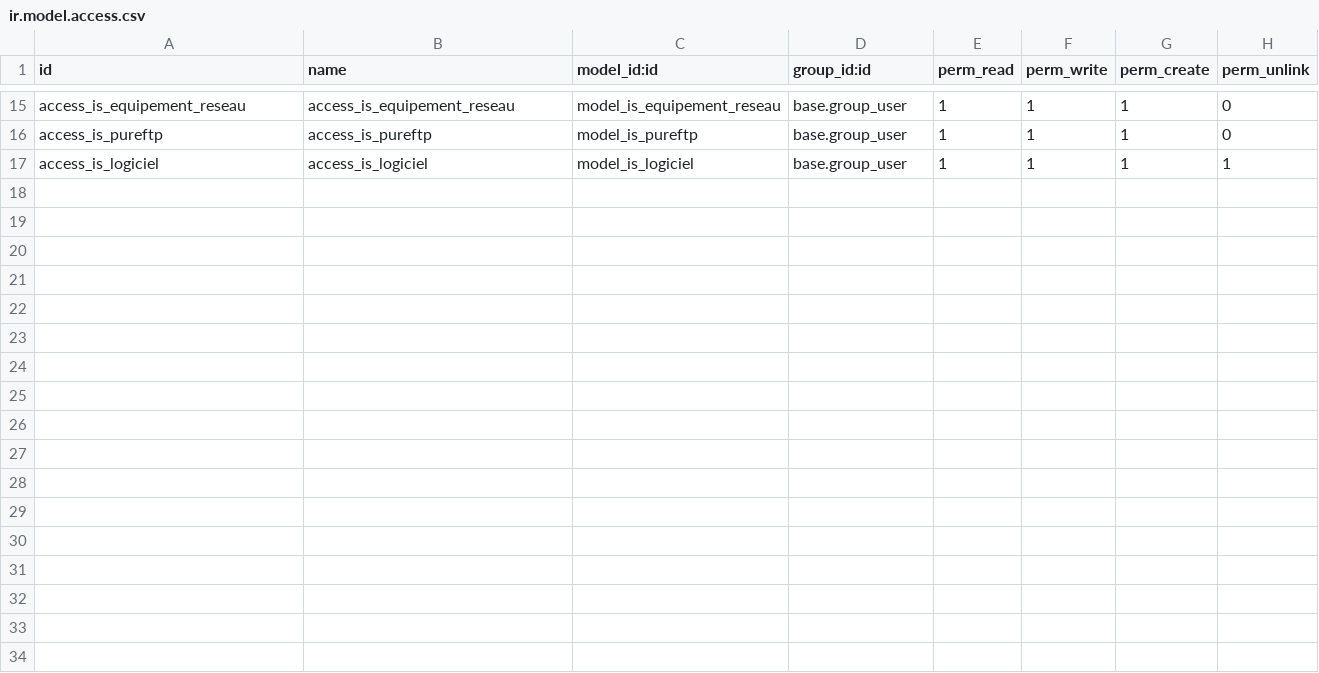
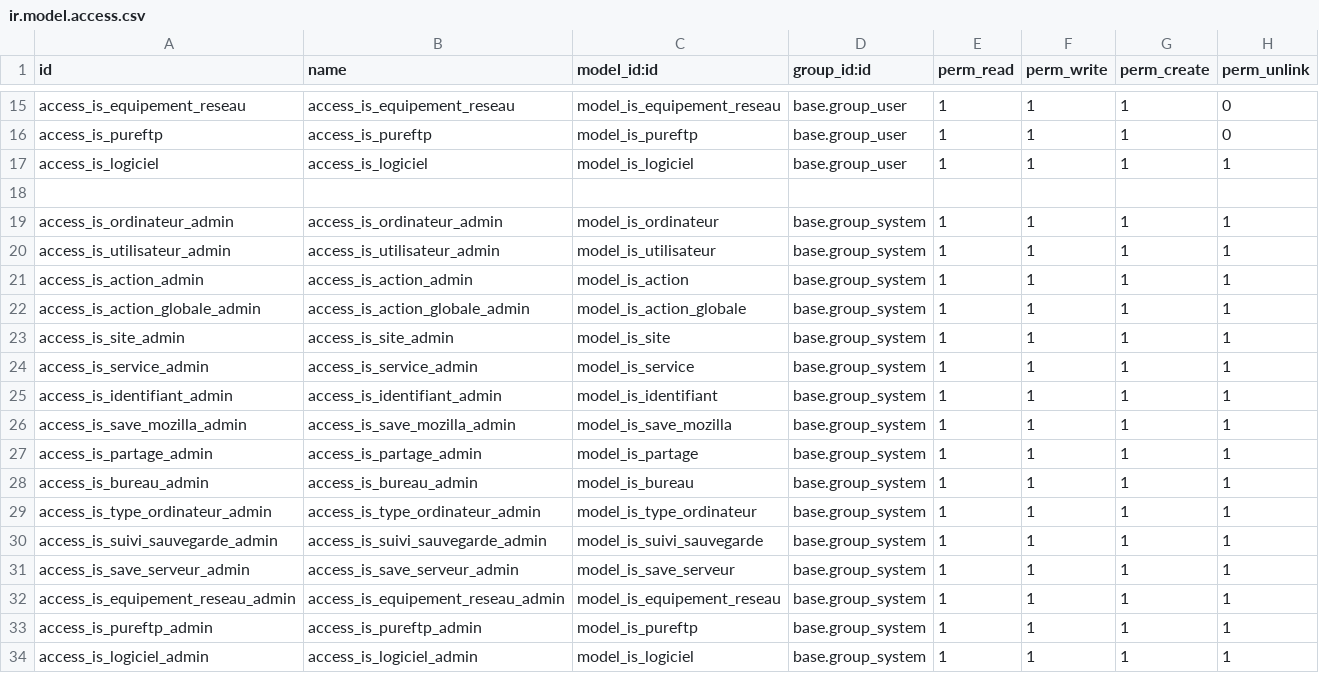
Before and after one commit to tonygalmiche/odoo_glpi16, a CSV file: security/ir.model.access.csv, drawn as a sheet; only a part is shown, gaps mark what is left out.

```diff
--- a/security/ir.model.access.csv
+++ b/security/ir.model.access.csv
@@ -17 +17,18 @@ access_is_pureftp,access_is_pureftp,model_is_pureftp,base.group_user,1,1,1,0
 access_is_logiciel,access_is_logiciel,model_is_logiciel,base.group_user,1,1,1,1
+
+access_is_ordinateur_admin,access_is_ordinateur_admin,model_is_ordinateur,base.group_system,1,1,1,1
+access_is_utilisateur_admin,access_is_utilisateur_admin,model_is_utilisateur,base.group_system,1,1,1,1
+access_is_action_admin,access_is_action_admin,model_is_action,base.group_system,1,1,1,1
+access_is_action_globale_admin,access_is_action_globale_admin,model_is_action_globale,base.group_system,1,1,1,1
+access_is_site_admin,access_is_site_admin,model_is_site,base.group_system,1,1,1,1
+access_is_service_admin,access_is_service_admin,model_is_service,base.group_system,1,1,1,1
+access_is_identifiant_admin,access_is_identifiant_admin,model_is_identifiant,base.group_system,1,1,1,1
+access_is_save_mozilla_admin,access_is_save_mozilla_admin,model_is_save_mozilla,base.group_system,1,1,1,1
+access_is_partage_admin,access_is_partage_admin,model_is_partage,base.group_system,1,1,1,1
+access_is_bureau_admin,access_is_bureau_admin,model_is_bureau,base.group_system,1,1,1,1
+access_is_type_ordinateur_admin,access_is_type_ordinateur_admin,model_is_type_ordinateur,base.group_system,1,1,1,1
+access_is_suivi_sauvegarde_admin,access_is_suivi_sauvegarde_admin,model_is_suivi_sauvegarde,base.group_system,1,1,1,1
+access_is_save_serveur_admin,access_is_save_serveur_admin,model_is_save_serveur,base.group_system,1,1,1,1
+access_is_equipement_reseau_admin,access_is_equipement_reseau_admin,model_is_equipement_reseau,base.group_system,1,1,1,1
+access_is_pureftp_admin,access_is_pureftp_admin,model_is_pureftp,base.group_system,1,1,1,1
+access_is_logiciel_admin,access_is_logiciel_admin,model_is_logiciel,base.group_system,1,1,1,1
```
Also changed, not shown: 10 other files.
